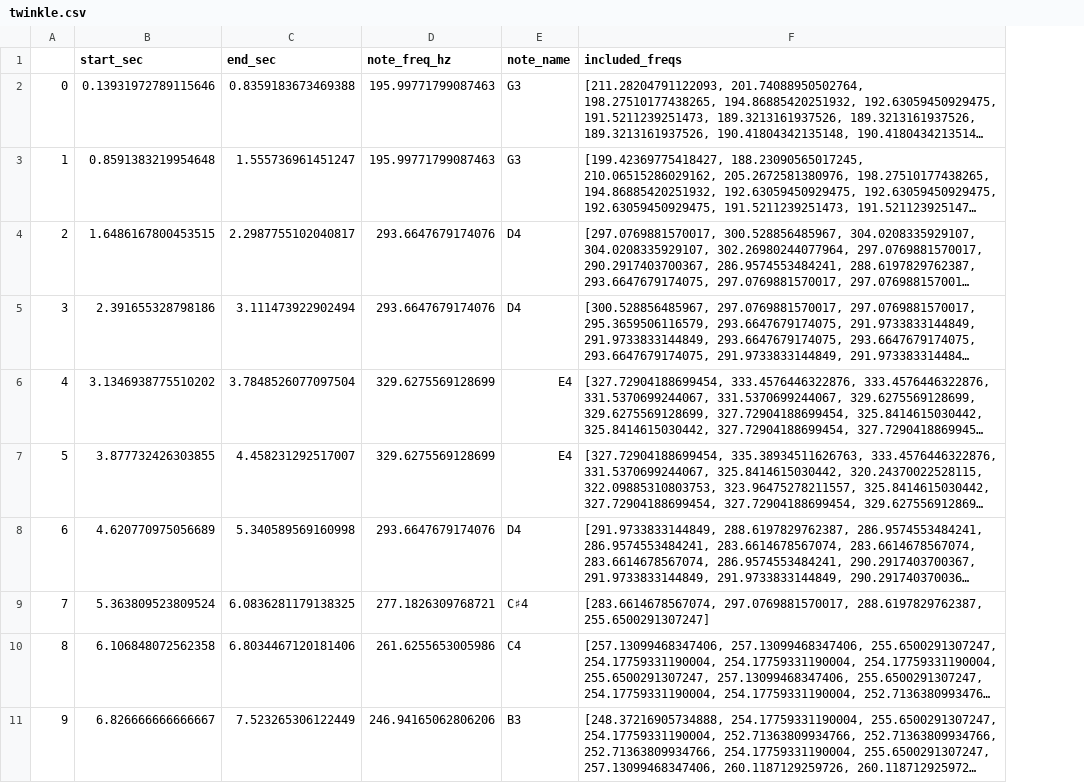
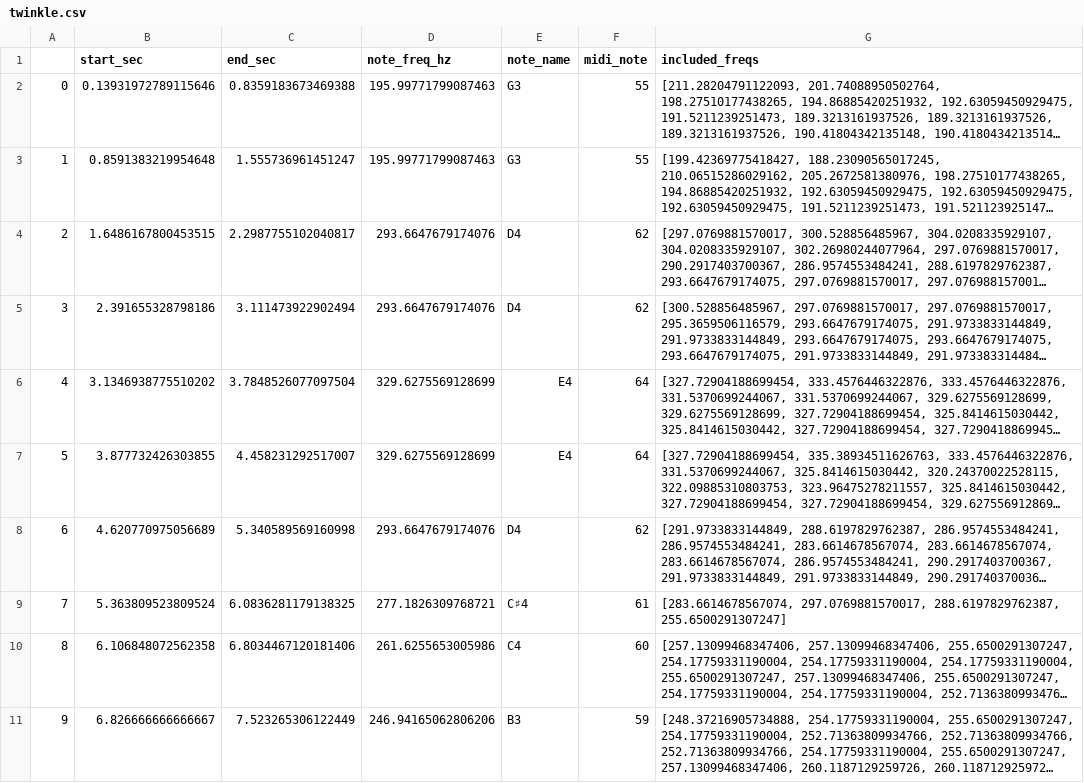
Before and after one commit to catherinemei/meloscribe_audio, a CSV file: twinkle.csv, drawn as a sheet; only a part is shown; long unchanged cells end in …; the diff names each change by its address in the sheet, - before the commit and + after, or states it on an @@ line.

Commit message:
new files with midi

```diff
--- a/twinkle.csv
+++ b/twinkle.csv
+column F (midi_note), rows 2-11: 55 | 55 | 62 | 62 | 64 | 64 | 62 | 61 | 60 | 59
```
Also changed, not shown: birthday.csv, 4 other files.
